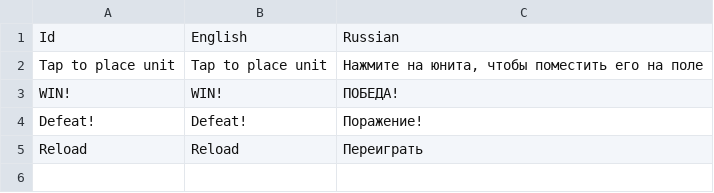
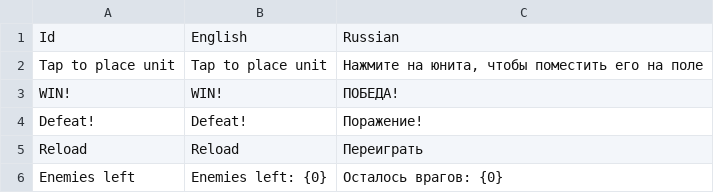
Before and after one commit to KonstantKuz/SuperpowerSquad, a CSV file: Assets/Resources/Configs/Localization.csv, drawn as a sheet.

Commit message:
added EnemiesLeftView

```diff
--- a/Assets/Resources/Configs/Localization.csv
+++ b/Assets/Resources/Configs/Localization.csv
@@ -5 +5,2 @@ Defeat!,Defeat!,Поражение!
 Reload,Reload,Переиграть
+Enemies left,Enemies left: {0},Осталось врагов: {0}
```
Also changed, not shown: 9 other files.
